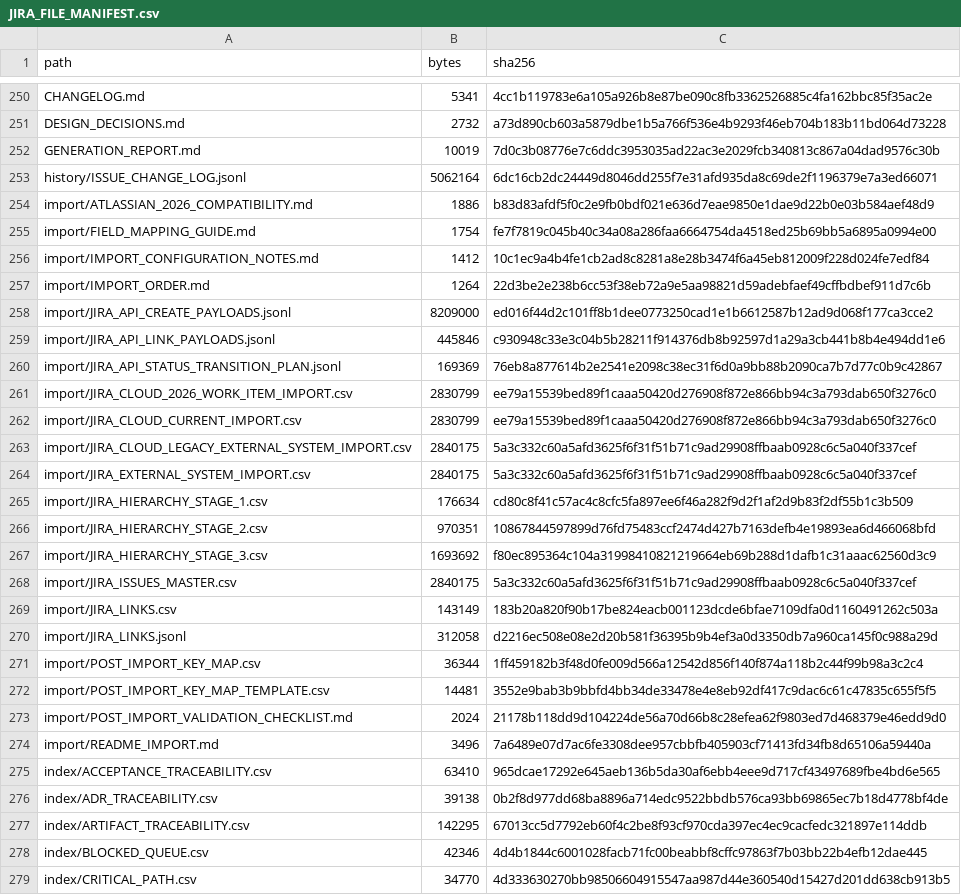
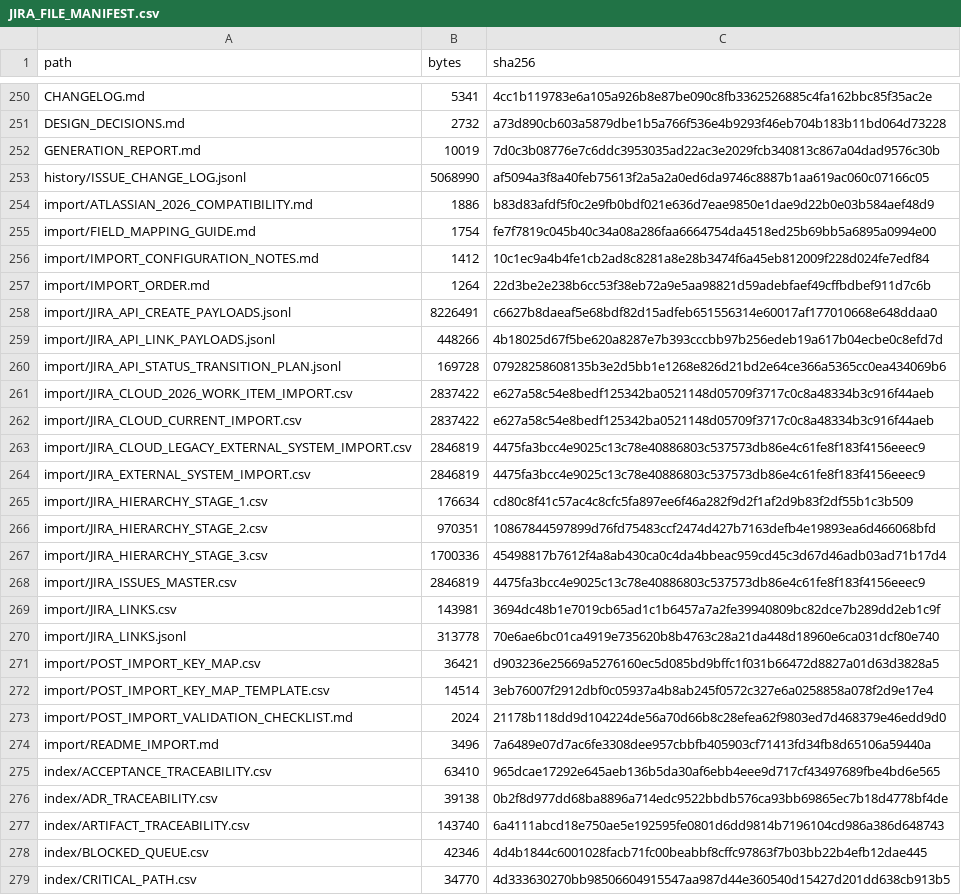
Before and after one commit to KevinSGarrett/BatteredAggieSyndrome, a CSV file: jira/validation/JIRA_FILE_MANIFEST.csv, drawn as a sheet; only a part is shown, gaps mark what is left out; the diff covers the shown part only.

```diff
--- a/jira/validation/JIRA_FILE_MANIFEST.csv
+++ b/jira/validation/JIRA_FILE_MANIFEST.csv
@@ -252,3 +252,3 @@ DESIGN_DECISIONS.md,2732,a73d890cb603a5879dbe1b5a766f536e4b9293f46eb704b183b11bd
 GENERATION_REPORT.md,10019,7d0c3b08776e7c6ddc3953035ad22ac3e2029fcb340813c867a04dad9576c30b
-history/ISSUE_CHANGE_LOG.jsonl,5062164,6dc16cb2dc24449d8046dd255f7e31afd935da8c69de2f1196379e7a3ed66071
+history/ISSUE_CHANGE_LOG.jsonl,5068990,af5094a3f8a40feb75613f2a5a2a0ed6da9746c8887b1aa619ac060c07166c05
 import/ATLASSIAN_2026_COMPATIBILITY.md,1886,b83d83afdf5f0c2e9fb0bdf021e636d7eae9850e1dae9d22b0e03b584aef48d9
@@ -257,17 +257,17 @@ import/IMPORT_CONFIGURATION_NOTES.md,1412,10c1ec9a4b4fe1cb2ad8c8281a8e28b3474f6a
 import/IMPORT_ORDER.md,1264,22d3be2e238b6cc53f38eb72a9e5aa98821d59adebfaef49cffbdbef911d7c6b
-import/JIRA_API_CREATE_PAYLOADS.jsonl,8209000,ed016f44d2c101ff8b1dee0773250cad1e1b6612587b12ad9d068f177ca3cce2
-import/JIRA_API_LINK_PAYLOADS.jsonl,445846,c930948c33e3c04b5b28211f914376db8b92597d1a29a3cb441b8b4e494dd1e6
-import/JIRA_API_STATUS_TRANSITION_PLAN.jsonl,169369,76eb8a877614b2e2541e2098c38ec31f6d0a9bb88b2090ca7b7d77c0b9c42867
-import/JIRA_CLOUD_2026_WORK_ITEM_IMPORT.csv,2830799,ee79a15539bed89f1caaa50420d276908f872e866bb94c3a793dab650f3276c0
-import/JIRA_CLOUD_CURRENT_IMPORT.csv,2830799,ee79a15539bed89f1caaa50420d276908f872e866bb94c3a793dab650f3276c0
-import/JIRA_CLOUD_LEGACY_EXTERNAL_SYSTEM_IMPORT.csv,2840175,5a3c332c60a5afd3625f6f31f51b71c9ad29908ffbaab0928c6c5a040f337cef
-import/JIRA_EXTERNAL_SYSTEM_IMPORT.csv,2840175,5a3c332c60a5afd3625f6f31f51b71c9ad29908ffbaab0928c6c5a040f337cef
+import/JIRA_API_CREATE_PAYLOADS.jsonl,8226491,c6627b8daeaf5e68bdf82d15adfeb651556314e60017af177010668e648ddaa0
+import/JIRA_API_LINK_PAYLOADS.jsonl,448266,4b18025d67f5be620a8287e7b393cccbb97b256edeb19a617b04ecbe0c8efd7d
+import/JIRA_API_STATUS_TRANSITION_PLAN.jsonl,169728,07928258608135b3e2d5bb1e1268e826d21bd2e64ce366a5365cc0ea434069b6
+import/JIRA_CLOUD_2026_WORK_ITEM_IMPORT.csv,2837422,e627a58c54e8bedf125342ba0521148d05709f3717c0c8a48334b3c916f44aeb
+import/JIRA_CLOUD_CURRENT_IMPORT.csv,2837422,e627a58c54e8bedf125342ba0521148d05709f3717c0c8a48334b3c916f44aeb
+import/JIRA_CLOUD_LEGACY_EXTERNAL_SYSTEM_IMPORT.csv,2846819,4475fa3bcc4e9025c13c78e40886803c537573db86e4c61fe8f183f4156eeec9
+import/JIRA_EXTERNAL_SYSTEM_IMPORT.csv,2846819,4475fa3bcc4e9025c13c78e40886803c537573db86e4c61fe8f183f4156eeec9
 import/JIRA_HIERARCHY_STAGE_1.csv,176634,cd80c8f41c57ac4c8cfc5fa897ee6f46a282f9d2f1af2d9b83f2df55b1c3b509
 import/JIRA_HIERARCHY_STAGE_2.csv,970351,10867844597899d76fd75483ccf2474d427b7163defb4e19893ea6d466068bfd
-import/JIRA_HIERARCHY_STAGE_3.csv,1693692,f80ec895364c104a31998410821219664eb69b288d1dafb1c31aaac62560d3c9
-import/JIRA_ISSUES_MASTER.csv,2840175,5a3c332c60a5afd3625f6f31f51b71c9ad29908ffbaab0928c6c5a040f337cef
-import/JIRA_LINKS.csv,143149,183b20a820f90b17be824eacb001123dcde6bfae7109dfa0d1160491262c503a
-import/JIRA_LINKS.jsonl,312058,d2216ec508e08e2d20b581f36395b9b4ef3a0d3350db7a960ca145f0c988a29d
-import/POST_IMPORT_KEY_MAP.csv,36344,1ff459182b3f48d0fe009d566a12542d856f140f874a118b2c44f99b98a3c2c4
-import/POST_IMPORT_KEY_MAP_TEMPLATE.csv,14481,3552e9bab3b9bbfd4bb34de33478e4e8eb92df417c9dac6c61c47835c655f5f5
+import/JIRA_HIERARCHY_STAGE_3.csv,1700336,45498817b7612f4a8ab430ca0c4da4bbeac959cd45c3d67d46adb03ad71b17d4
+import/JIRA_ISSUES_MASTER.csv,2846819,4475fa3bcc4e9025c13c78e40886803c537573db86e4c61fe8f183f4156eeec9
+import/JIRA_LINKS.csv,143981,3694dc48b1e7019cb65ad1c1b6457a7a2fe39940809bc82dce7b289dd2eb1c9f
+import/JIRA_LINKS.jsonl,313778,70e6ae6bc01ca4919e735620b8b4763c28a21da448d18960e6ca031dcf80e740
+import/POST_IMPORT_KEY_MAP.csv,36421,d903236e25669a5276160ec5d085bd9bffc1f031b66472d8827a01d63d3828a5
+import/POST_IMPORT_KEY_MAP_TEMPLATE.csv,14514,3eb76007f2912dbf0c05937a4b8ab245f0572c327e6a0258858a078f2d9e17e4
 import/POST_IMPORT_VALIDATION_CHECKLIST.md,2024,21178b118dd9d104224de56a70d66b8c28efea62f9803ed7d468379e46edd9d0
@@ -276,3 +276,3 @@ index/ACCEPTANCE_TRACEABILITY.csv,63410,965dcae17292e645aeb136b5da30af6ebb4eee9d
 index/ADR_TRACEABILITY.csv,39138,0b2f8d977dd68ba8896a714edc9522bbdb576ca93bb69865ec7b18d4778bf4de
-index/ARTIFACT_TRACEABILITY.csv,142295,67013cc5d7792eb60f4c2be8f93cf970cda397ec4ec9cacfedc321897e114ddb
+index/ARTIFACT_TRACEABILITY.csv,143740,6a4111abcd18e750ae5e192595fe0801d6dd9814b7196104cd986a386d648743
 index/BLOCKED_QUEUE.csv,42346,4d4b1844c6001028facb71fc00beabbf8cffc97863f7b03bb22b4efb12dae445
```
Also changed, not shown: 3 added rows and 42 edited cells elsewhere in this file, jira/import/JIRA_LINKS.csv, jira/index/ARTIFACT_TRACEABILITY.csv, 53 other files.
